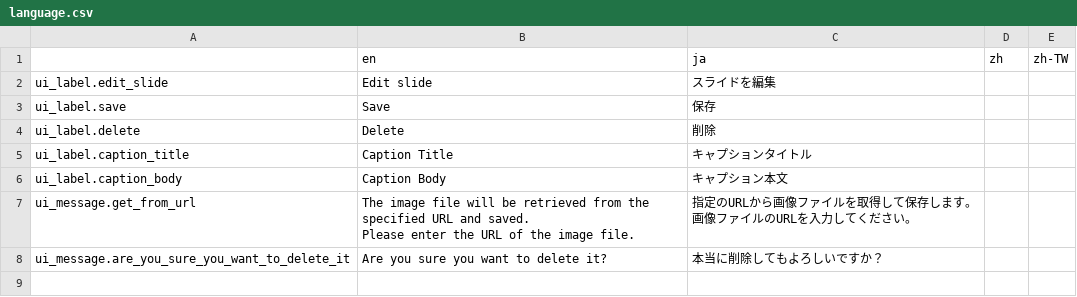
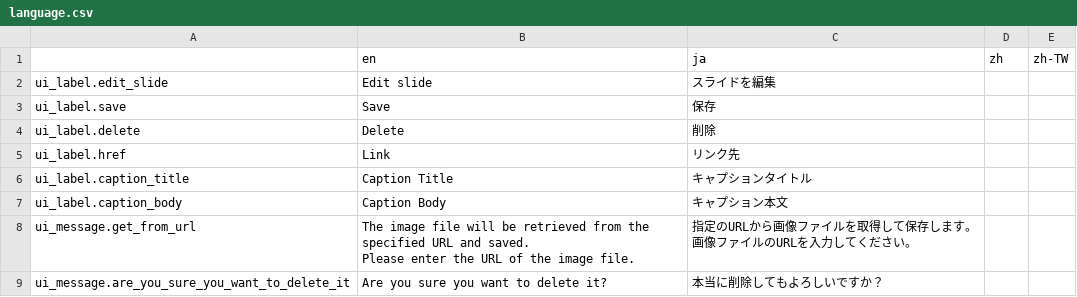
Before and after one commit to pickles2/px2style, a CSV file: src_broccoli/fields/imageList/modules/language.csv, drawn as a sheet; the diff names each change by its address in the sheet, - before the commit and + after, or states it on an @@ line.

Commit message:
image list field: UIラベルの修正

```diff
--- a/src_broccoli/fields/imageList/modules/language.csv
+++ b/src_broccoli/fields/imageList/modules/language.csv
+row 5: ui_label.href | Link | リンク先
```
Also changed, not shown: 7 other files.
